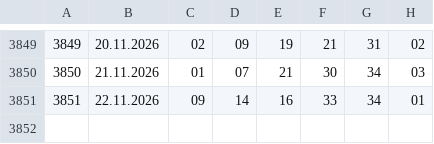
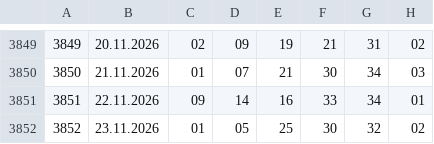
Before and after one commit to Isithunzi000/lotto, a CSV file: data/ekstra_pensja.csv, drawn as a sheet; only a part is shown, gaps mark what is left out; the diff names each change by its address in the sheet, - before the commit and + after, or states it on an @@ line.

```diff
--- a/data/ekstra_pensja.csv
+++ b/data/ekstra_pensja.csv
+row 3852: 3852 | 23.11.2026 | 01 | 05 | 25 | 30 | 32 | 02
```
Also changed, not shown: data/ekstra_premia.csv, data/mini_lotto.csv, 2 other files.
